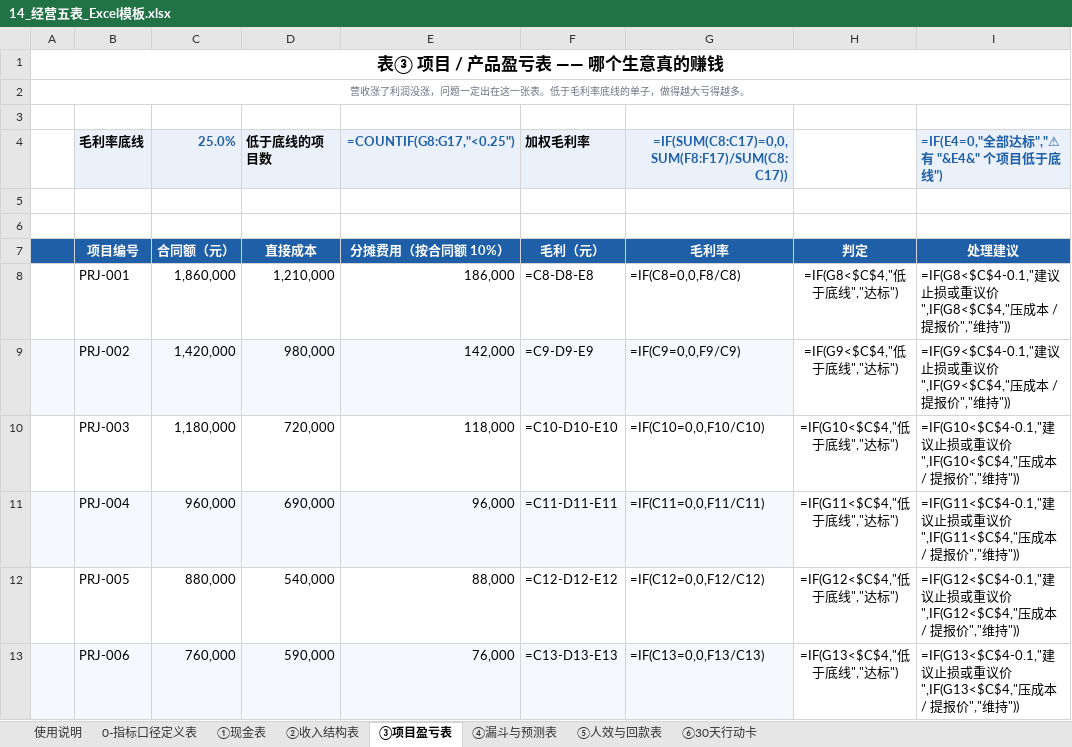
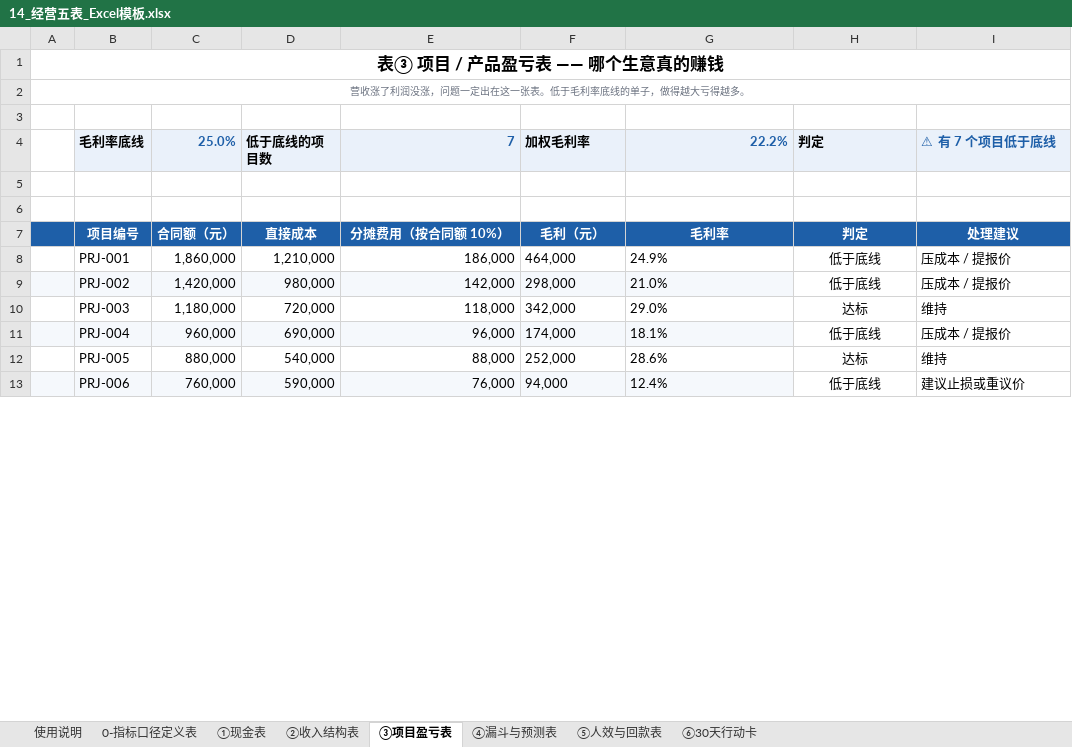
Before and after one commit to WANGHONGJIE-JESSIE/wanghongjie-demos, an Excel workbook: 14_经营五表_Excel模板.xlsx, sheet ③项目盈亏表, drawn as a sheet; only a part is shown; values as stored, in another font and other column widths than the file's, no borders; formulas without a stored value are shown as written; conditional formats not drawn; the diff covers the shown part only; the diff names each change by its address in the sheet, - before the commit and + after, or states it on an @@ line.

```diff
--- a/14_经营五表_Excel模板.xlsx (sheet ③项目盈亏表)
+++ b/14_经营五表_Excel模板.xlsx (sheet ③项目盈亏表)
-E4: =COUNTIF(G8:G17,"<0.25")
+E4: 7
-G4: =IF(SUM(C8:C17)=0,0,SUM(F8:F17)/SUM(C8:C17))
+G4: 22.2%
-H4: (empty)
+H4: 判定
-H4 fill: none
+H4 fill: #EAF1FA
-I4: =IF(E4=0,"全部达标","⚠ 有 "&E4&" 个项目低于底线")
+I4: ⚠ 有 7 个项目低于底线
-F8: =C8-D8-E8
+F8: 464,000
-G8: =IF(C8=0,0,F8/C8)
+G8: 24.9%
-H8: =IF(G8<$C$4,"低于底线","达标")
+H8: 低于底线
-I8: =IF(G8<$C$4-0.1,"建议止损或重议价",IF(G8<$C$4,"压成本 / 提报价","维持"))
+I8: 压成本 / 提报价
-F9: =C9-D9-E9
+F9: 298,000
-G9: =IF(C9=0,0,F9/C9)
+G9: 21.0%
-H9: =IF(G9<$C$4,"低于底线","达标")
+H9: 低于底线
-I9: =IF(G9<$C$4-0.1,"建议止损或重议价",IF(G9<$C$4,"压成本 / 提报价","维持"))
+I9: 压成本 / 提报价
-F10: =C10-D10-E10
+F10: 342,000
-G10: =IF(C10=0,0,F10/C10)
+G10: 29.0%
-H10: =IF(G10<$C$4,"低于底线","达标")
+H10: 达标
-I10: =IF(G10<$C$4-0.1,"建议止损或重议价",IF(G10<$C$4,"压成本 / 提报价","维持"))
+I10: 维持
-F11: =C11-D11-E11
+F11: 174,000
-G11: =IF(C11=0,0,F11/C11)
+G11: 18.1%
-H11: =IF(G11<$C$4,"低于底线","达标")
+H11: 低于底线
-I11: =IF(G11<$C$4-0.1,"建议止损或重议价",IF(G11<$C$4,"压成本 / 提报价","维持"))
+I11: 压成本 / 提报价
-F12: =C12-D12-E12
+F12: 252,000
-G12: =IF(C12=0,0,F12/C12)
+G12: 28.6%
-H12: =IF(G12<$C$4,"低于底线","达标")
+H12: 达标
-I12: =IF(G12<$C$4-0.1,"建议止损或重议价",IF(G12<$C$4,"压成本 / 提报价","维持"))
+I12: 维持
-F13: =C13-D13-E13
+F13: 94,000
-G13: =IF(C13=0,0,F13/C13)
+G13: 12.4%
-H13: =IF(G13<$C$4,"低于底线","达标")
+H13: 低于底线
-I13: =IF(G13<$C$4-0.1,"建议止损或重议价",IF(G13<$C$4,"压成本 / 提报价","维持"))
+I13: 建议止损或重议价
```
Also changed, not shown: 1 added row, 1 removed row and 16 edited cells elsewhere in this sheet, sheet ⑤人效与回款表, sheet ①现金表, sheet ②收入结构表, sheet ④漏斗与预测表, sheet 使用说明, sheet ⑥30天行动卡.
